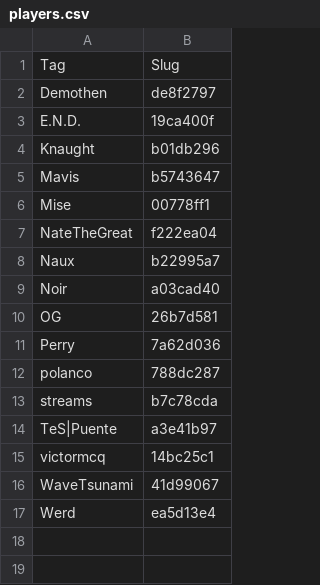
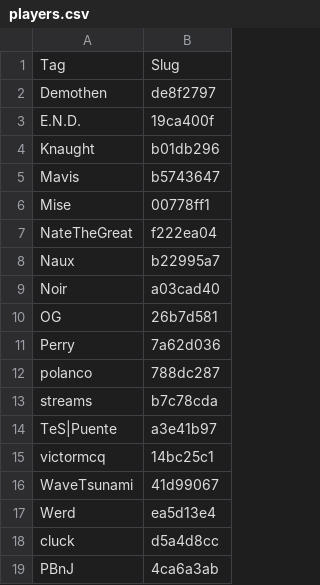
Before and after one commit to oddsorevans/matchupGG, a CSV file: extra/players.csv, drawn as a sheet; the diff names each change by its address in the sheet, - before the commit and + after, or states it on an @@ line.

```diff
--- a/extra/players.csv
+++ b/extra/players.csv
+row 18: cluck | d5a4d8cc
+row 19: PBnJ | 4ca6a3ab
```
Also changed, not shown: 5 other files.
